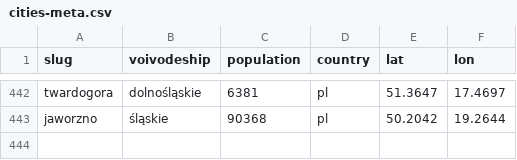
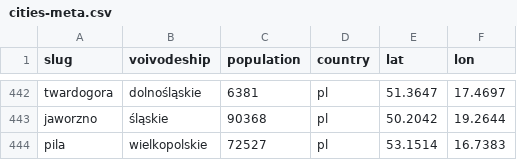
Before and after one commit to patrykorwat/radoskop, a CSV file: data/cities-meta.csv, drawn as a sheet; only a part is shown, gaps mark what is left out; the diff names each change by its address in the sheet, - before the commit and + after, or states it on an @@ line.

Commit message:
pila: imienne głosowania (BIP bip.pila.pl, per-session 'Protokół głosowania' PDF, 2 warianty parsera) — 455 głosów/28 sesji/25 radnych

```diff
--- a/data/cities-meta.csv
+++ b/data/cities-meta.csv
+row 444: pila | wielkopolskie | 72527 | pl | 53.1514 | 16.7383
```
Also changed, not shown: 3 other files.
